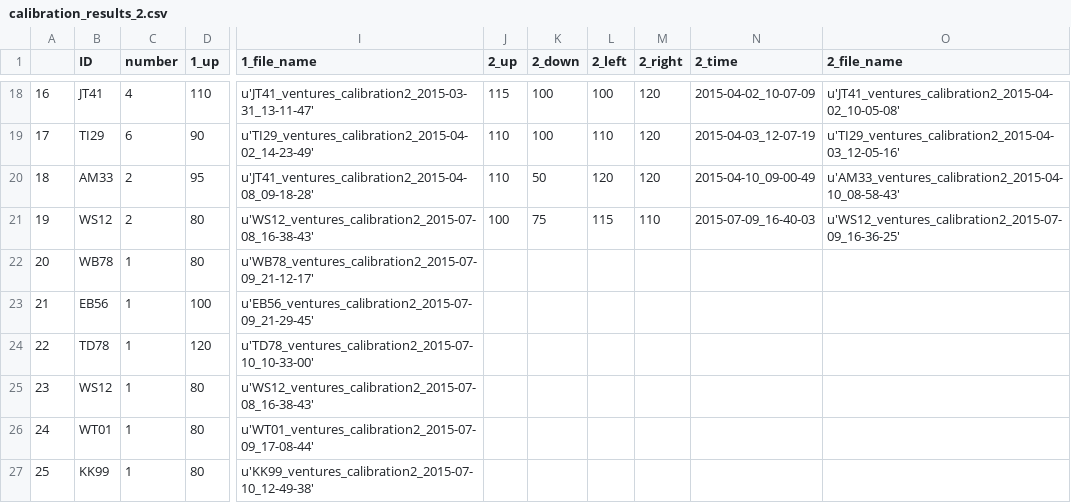
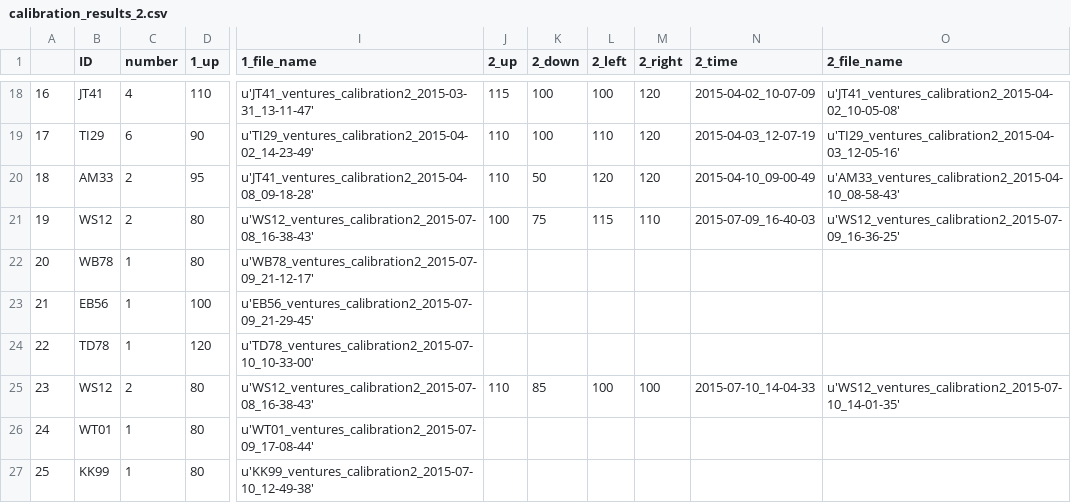
Before and after one commit to BrainTech/openbci, a CSV file: exps/ventures/data/calibration_results_2.csv, drawn as a sheet; only a part is shown, gaps mark what is left out; the diff names each change by its address in the sheet, - before the commit and + after, or states it on an @@ line.

```diff
--- a/exps/ventures/data/calibration_results_2.csv
+++ b/exps/ventures/data/calibration_results_2.csv
-C25 (number): 1
+C25 (number): 2
-J25 (2_up): (empty)
+J25 (2_up): 110
-K25 (2_down): (empty)
+K25 (2_down): 85
-L25 (2_left): (empty)
+L25 (2_left): 100
-M25 (2_right): (empty)
+M25 (2_right): 100
-N25 (2_time): (empty)
+N25 (2_time): 2015-07-10_14-04-33
-O25 (2_file_name): (empty)
+O25 (2_file_name): u'WS12_ventures_calibration2_2015-07-10_14-01-35'
```
Also changed, not shown: exps/ventures/data/baseline_results.csv, exps/ventures/data/calibration_results.csv, 2 other files.
